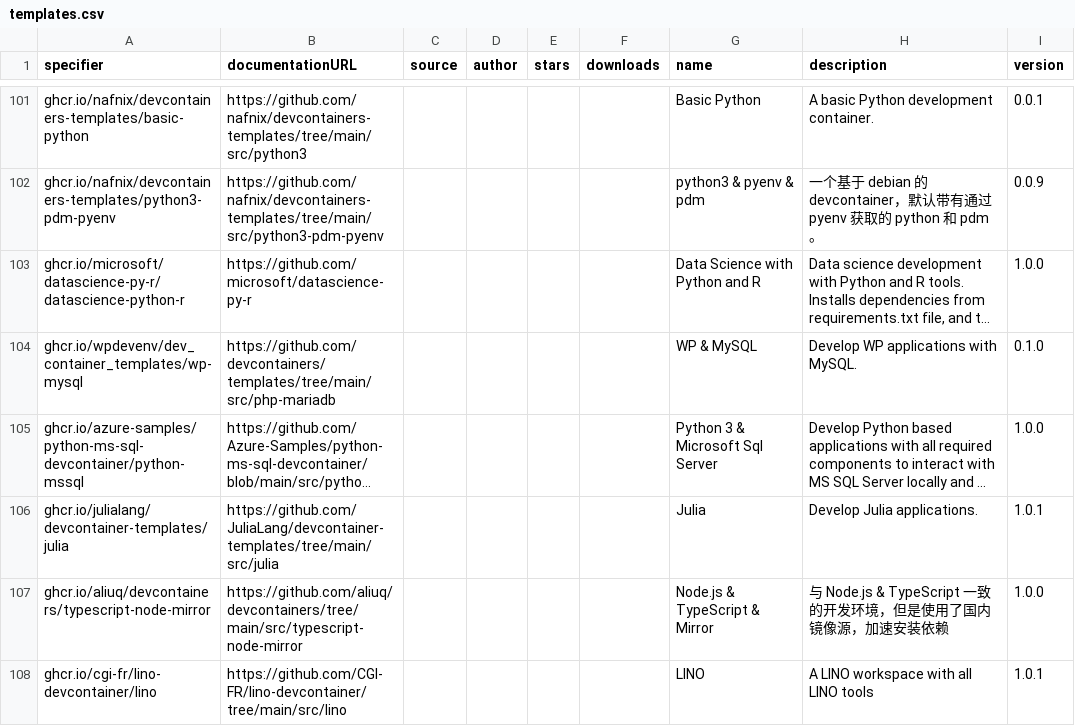
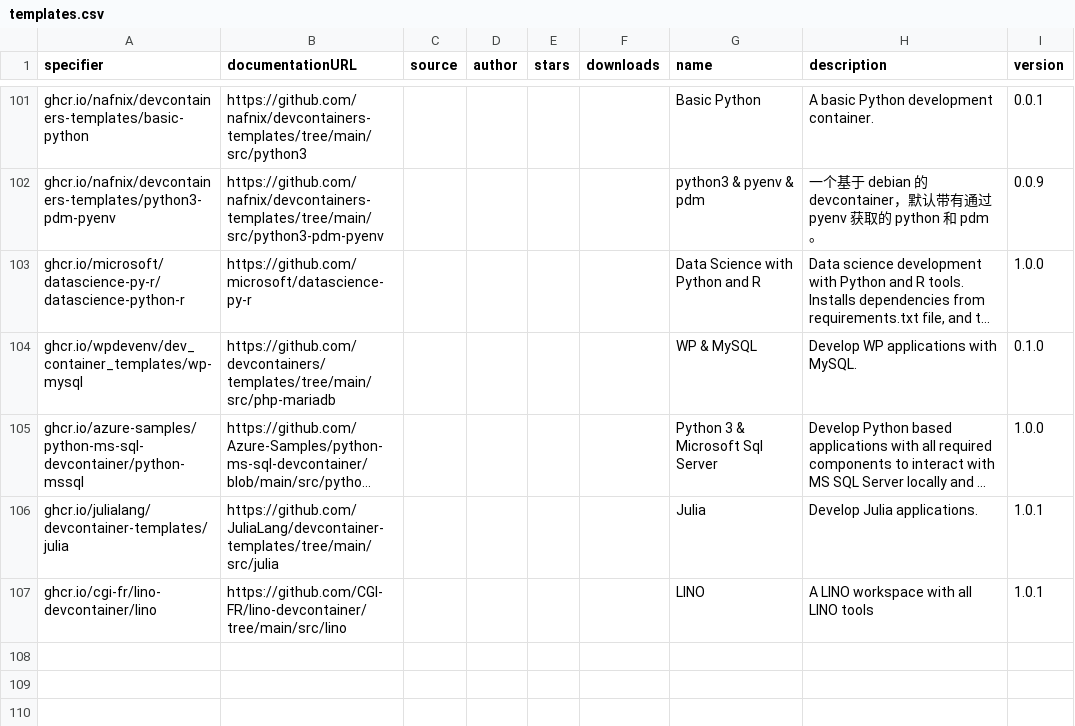
Before and after one commit to devcontainers2/marketplace, a CSV file: _data/templates.csv, drawn as a sheet; only a part is shown, gaps mark what is left out; long unchanged cells end in …; the diff names each change by its address in the sheet, - before the commit and + after, or states it on an @@ line.

```diff
--- a/_data/templates.csv
+++ b/_data/templates.csv
-row 107: ghcr.io/aliuq/devcontainers/typescript-node-mirror | https://github.com/aliuq/devcontainers/tree/main/src/typescript-node-mirror |  |  |  |  | Node.js & TypeScript & Mirror | 与 Node.js & TypeScript 一致的开发环境，但是使用了国内镜像源，加速安装依赖 | 1.0.0
```
Also changed, not shown: _data/features.csv.
